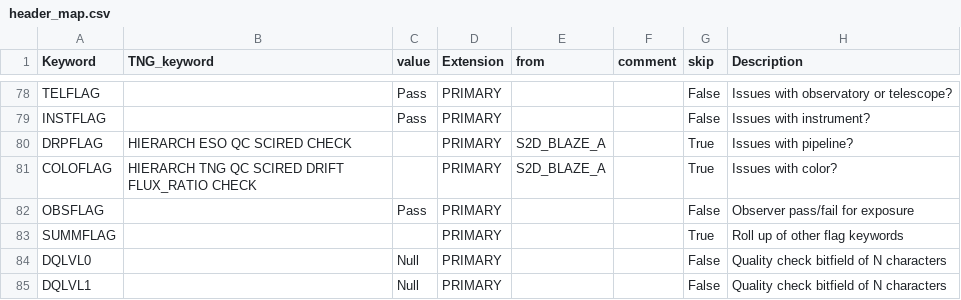
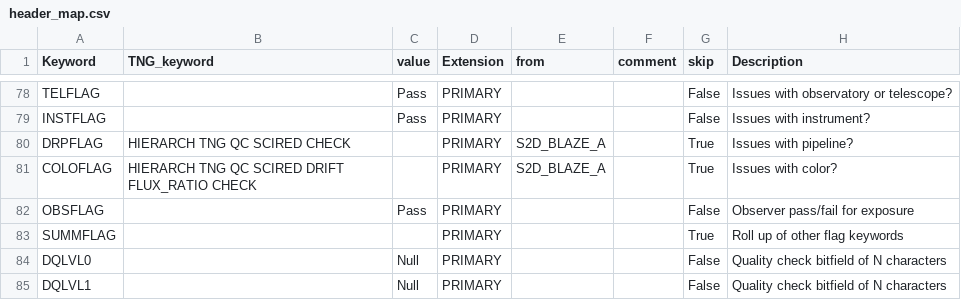
Before and after one commit to EPRV-RCN/RVData, a CSV file: instruments/harpsn/config/header_map.csv, drawn as a sheet; only a part is shown, gaps mark what is left out.

```diff
--- a/instruments/harpsn/config/header_map.csv
+++ b/instruments/harpsn/config/header_map.csv
@@ -79,3 +79,3 @@ TELFLAG,,Pass,PRIMARY,,,False,Issues with observatory or telescope?
 INSTFLAG,,Pass,PRIMARY,,,False,Issues with instrument?
-DRPFLAG,HIERARCH ESO QC SCIRED CHECK,,PRIMARY,S2D_BLAZE_A,,True,Issues with pipeline?
+DRPFLAG,HIERARCH TNG QC SCIRED CHECK,,PRIMARY,S2D_BLAZE_A,,True,Issues with pipeline?
 COLOFLAG,HIERARCH TNG QC SCIRED DRIFT FLUX_RATIO CHECK,,PRIMARY,S2D_BLAZE_A,,True,Issues with color?
```
Also changed, not shown: 3 other files.
